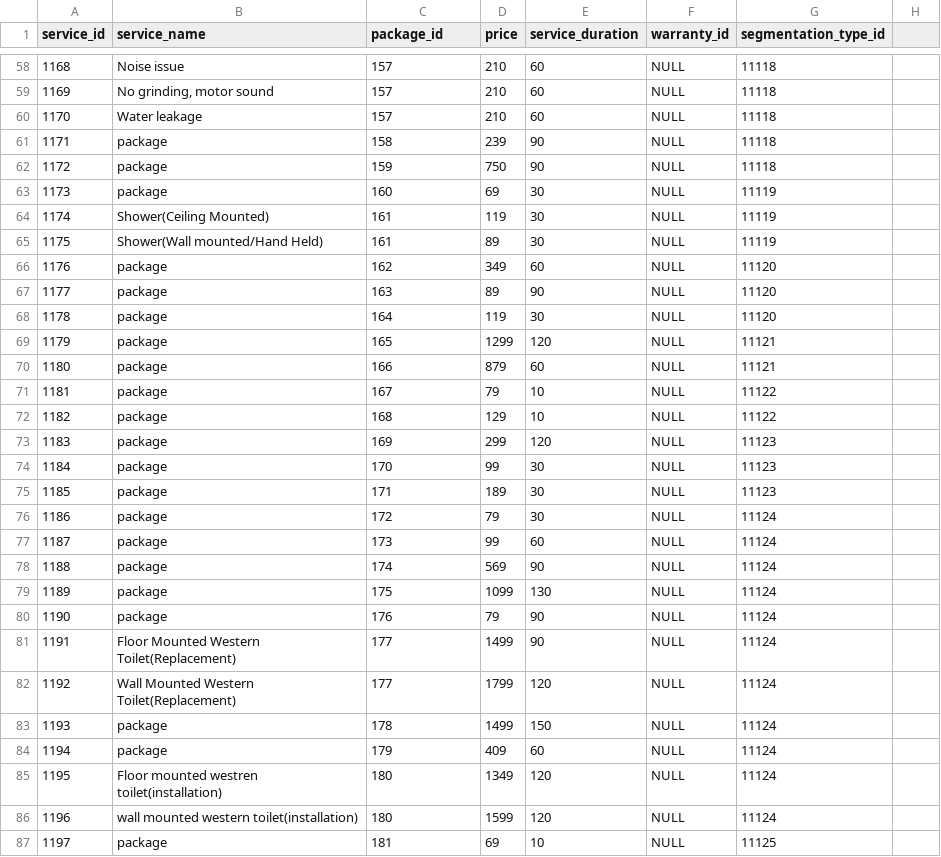
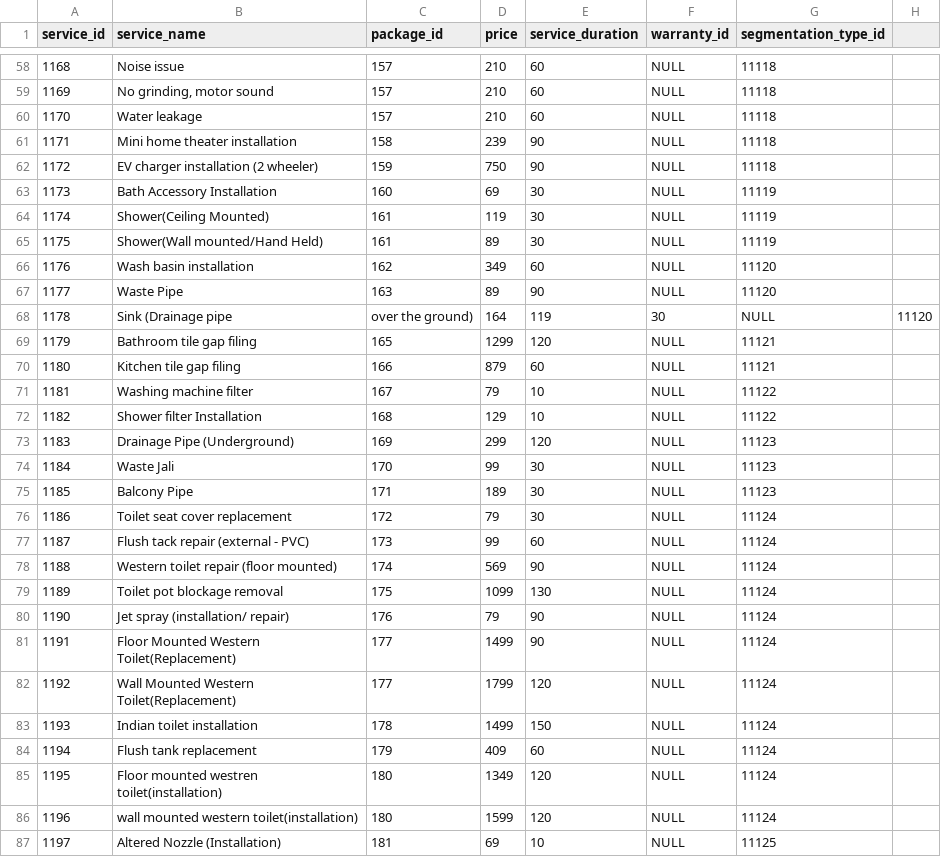
Before and after one commit to muskansinghal4/AIDE-Internship-Data-Alchemists-, a CSV file: Tables for Electrician, Plumber and carpenter/service-table.csv, drawn as a sheet; only a part is shown, gaps mark what is left out; the diff covers the shown part only.

Commit message:
Update service-table.csv

```diff
--- a/Tables for Electrician, Plumber and carpenter/service-table.csv
+++ b/Tables for Electrician, Plumber and carpenter/service-table.csv
@@ -60,28 +60,28 @@ service_id,service_name,package_id,price,service_duration,warranty_id,segmentati
 1170,"Water leakage",157,210,60,NULL,11118
-1171,package,158,239,90,NULL,11118
-1172,package,159,750,90,NULL,11118
-1173,package,160,69,30,NULL,11119
+1171,Mini home theater installation,158,239,90,NULL,11118
+1172,EV charger installation (2 wheeler),159,750,90,NULL,11118
+1173,Bath Accessory Installation,160,69,30,NULL,11119
 1174,"Shower(Ceiling Mounted)",161,119,30,NULL,11119
 1175,"Shower(Wall mounted/Hand Held)",161,89,30,NULL,11119
-1176,package,162,349,60,NULL,11120
-1177,package,163,89,90,NULL,11120
-1178,package,164,119,30,NULL,11120
-1179,package,165,1299,120,NULL,11121
-1180,package,166,879,60,NULL,11121
-1181,package,167,79,10,NULL,11122
-1182,package,168,129,10,NULL,11122
-1183,package,169,299,120,NULL,11123
-1184,package,170,99,30,NULL,11123
-1185,package,171,189,30,NULL,11123
-1186,package,172,79,30,NULL,11124
-1187,package,173,99,60,NULL,11124
-1188,package,174,569,90,NULL,11124
-1189,package,175,1099,130,NULL,11124
-1190,package,176,79,90,NULL,11124
+1176,Wash basin installation,162,349,60,NULL,11120
+1177,Waste Pipe,163,89,90,NULL,11120
+1178,Sink (Drainage pipe, over the ground),164,119,30,NULL,11120
+1179,Bathroom tile gap filing,165,1299,120,NULL,11121
+1180,Kitchen tile gap filing,166,879,60,NULL,11121
+1181,Washing machine filter,167,79,10,NULL,11122
+1182,Shower filter Installation,168,129,10,NULL,11122
+1183,Drainage Pipe (Underground),169,299,120,NULL,11123
+1184,Waste Jali,170,99,30,NULL,11123
+1185,Balcony Pipe,171,189,30,NULL,11123
+1186,Toilet seat cover replacement,172,79,30,NULL,11124
+1187,Flush tack repair (external - PVC),173,99,60,NULL,11124
+1188,Western toilet repair (floor mounted),174,569,90,NULL,11124
+1189,Toilet pot blockage removal,175,1099,130,NULL,11124
+1190,Jet spray (installation/ repair),176,79,90,NULL,11124
 1191,"Floor Mounted Western Toilet(Replacement)",177,1499,90,NULL,11124
 1192,"Wall Mounted Western Toilet(Replacement)",177,1799,120,NULL,11124
-1193,package,178,1499,150,NULL,11124
-1194,package,179,409,60,NULL,11124
+1193,Indian toilet installation,178,1499,150,NULL,11124
+1194,Flush tank replacement,179,409,60,NULL,11124
 1195,"Floor mounted westren toilet(installation)",180,1349,120,NULL,11124
 1196,"wall mounted western toilet(installation)",180,1599,120,NULL,11124
-1197,package,181,69,10,NULL,11125
+1197,Altered Nozzle (Installation),181,69,10,NULL,11125
```
Also changed, not shown: 97 edited cells elsewhere in this file.
